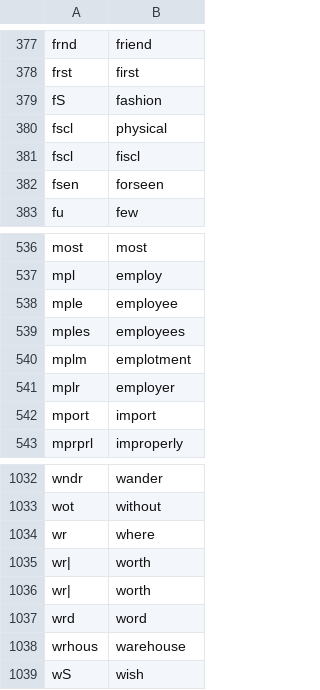
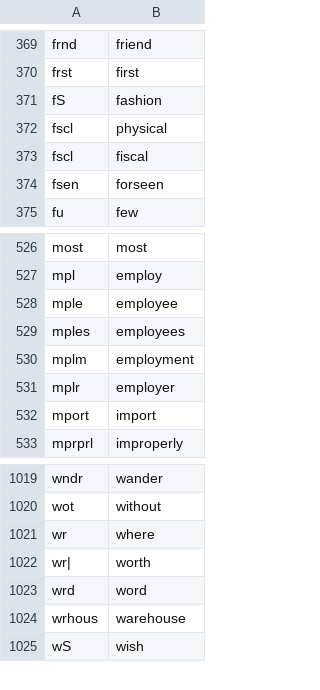
Before and after one commit to Koloth/Shorthand-Abbreviation-System-Comparison-Project, a CSV file: superwrite.csv, drawn as a sheet; only a part is shown, gaps mark what is left out; the diff covers the shown part only.

```diff
--- a/superwrite.csv
+++ b/superwrite.csv
@@ -380,3 +372,3 @@ fS,fashion
 fscl,physical
-fscl,fiscl
+fscl,fiscal
 fsen,forseen
@@ -539,3 +529,3 @@ mple,employee
 mples,employees
-mplm,emplotment
+mplm,employment
 mplr,employer
@@ -1034,3 +1021,2 @@ wot,without
 wr,where
-wr|,worth
 wr|,worth
```
Also changed, not shown: 13 removed rows elsewhere in this file.
